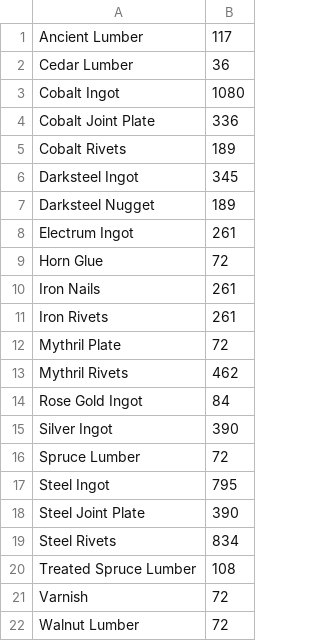
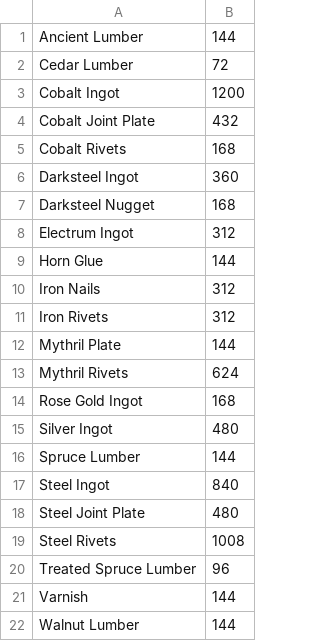
Before and after one commit to Qyrnore/tanuki-notebooks, a CSV file: utilities/workshop_output.csv, drawn as a sheet.

```diff
--- a/utilities/workshop_output.csv
+++ b/utilities/workshop_output.csv
@@ -1,22 +1,22 @@
-Ancient Lumber,117
-Cedar Lumber,36
-Cobalt Ingot,1080
-Cobalt Joint Plate,336
-Cobalt Rivets,189
-Darksteel Ingot,345
-Darksteel Nugget,189
-Electrum Ingot,261
-Horn Glue,72
-Iron Nails,261
-Iron Rivets,261
-Mythril Plate,72
-Mythril Rivets,462
-Rose Gold Ingot,84
-Silver Ingot,390
-Spruce Lumber,72
-Steel Ingot,795
-Steel Joint Plate,390
-Steel Rivets,834
-Treated Spruce Lumber,108
-Varnish,72
-Walnut Lumber,72
+Ancient Lumber,144
+Cedar Lumber,72
+Cobalt Ingot,1200
+Cobalt Joint Plate,432
+Cobalt Rivets,168
+Darksteel Ingot,360
+Darksteel Nugget,168
+Electrum Ingot,312
+Horn Glue,144
+Iron Nails,312
+Iron Rivets,312
+Mythril Plate,144
+Mythril Rivets,624
+Rose Gold Ingot,168
+Silver Ingot,480
+Spruce Lumber,144
+Steel Ingot,840
+Steel Joint Plate,480
+Steel Rivets,1008
+Treated Spruce Lumber,96
+Varnish,144
+Walnut Lumber,144
```
Also changed, not shown: utilities/gathering_list.csv, 1 other file.
